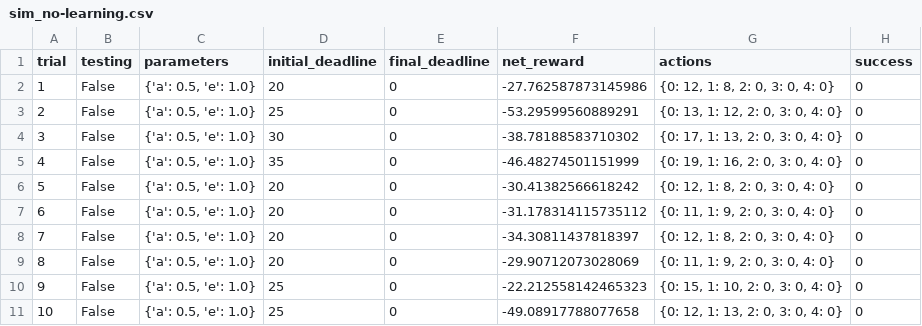
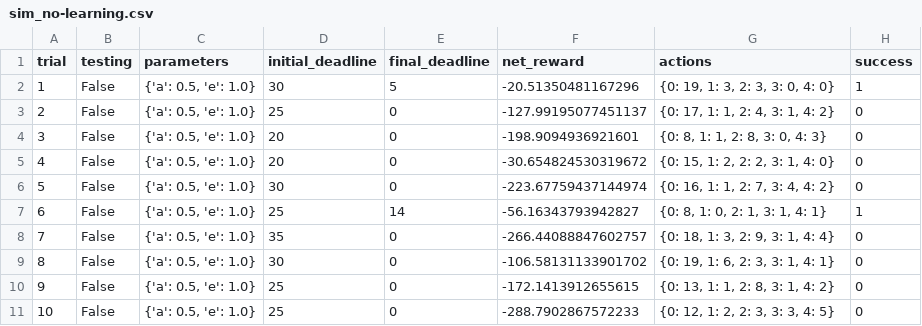
Before and after one commit to gaurav5670/smartcab, a CSV file: logs/sim_no-learning.csv, drawn as a sheet; only a part is shown; the diff covers the shown part only.

```diff
--- a/logs/sim_no-learning.csv
+++ b/logs/sim_no-learning.csv
@@ -1,11 +1,11 @@
 trial,testing,parameters,initial_deadline,final_deadline,net_reward,actions,success
-1,False,"{'a': 0.5, 'e': 1.0}",20,0,-27.762587873145986,"{0: 12, 1: 8, 2: 0, 3: 0, 4: 0}",0
-2,False,"{'a': 0.5, 'e': 1.0}",25,0,-53.29599560889291,"{0: 13, 1: 12, 2: 0, 3: 0, 4: 0}",0
-3,False,"{'a': 0.5, 'e': 1.0}",30,0,-38.78188583710302,"{0: 17, 1: 13, 2: 0, 3: 0, 4: 0}",0
-4,False,"{'a': 0.5, 'e': 1.0}",35,0,-46.48274501151999,"{0: 19, 1: 16, 2: 0, 3: 0, 4: 0}",0
-5,False,"{'a': 0.5, 'e': 1.0}",20,0,-30.41382566618242,"{0: 12, 1: 8, 2: 0, 3: 0, 4: 0}",0
-6,False,"{'a': 0.5, 'e': 1.0}",20,0,-31.178314115735112,"{0: 11, 1: 9, 2: 0, 3: 0, 4: 0}",0
-7,False,"{'a': 0.5, 'e': 1.0}",20,0,-34.30811437818397,"{0: 12, 1: 8, 2: 0, 3: 0, 4: 0}",0
-8,False,"{'a': 0.5, 'e': 1.0}",20,0,-29.90712073028069,"{0: 11, 1: 9, 2: 0, 3: 0, 4: 0}",0
-9,False,"{'a': 0.5, 'e': 1.0}",25,0,-22.212558142465323,"{0: 15, 1: 10, 2: 0, 3: 0, 4: 0}",0
-10,False,"{'a': 0.5, 'e': 1.0}",25,0,-49.08917788077658,"{0: 12, 1: 13, 2: 0, 3: 0, 4: 0}",0
+1,False,"{'a': 0.5, 'e': 1.0}",30,5,-20.51350481167296,"{0: 19, 1: 3, 2: 3, 3: 0, 4: 0}",1
+2,False,"{'a': 0.5, 'e': 1.0}",25,0,-127.99195077451137,"{0: 17, 1: 1, 2: 4, 3: 1, 4: 2}",0
+3,False,"{'a': 0.5, 'e': 1.0}",20,0,-198.9094936921601,"{0: 8, 1: 1, 2: 8, 3: 0, 4: 3}",0
+4,False,"{'a': 0.5, 'e': 1.0}",20,0,-30.654824530319672,"{0: 15, 1: 2, 2: 2, 3: 1, 4: 0}",0
+5,False,"{'a': 0.5, 'e': 1.0}",30,0,-223.67759437144974,"{0: 16, 1: 1, 2: 7, 3: 4, 4: 2}",0
+6,False,"{'a': 0.5, 'e': 1.0}",25,14,-56.16343793942827,"{0: 8, 1: 0, 2: 1, 3: 1, 4: 1}",1
+7,False,"{'a': 0.5, 'e': 1.0}",35,0,-266.44088847602757,"{0: 18, 1: 3, 2: 9, 3: 1, 4: 4}",0
+8,False,"{'a': 0.5, 'e': 1.0}",30,0,-106.58131133901702,"{0: 19, 1: 6, 2: 3, 3: 1, 4: 1}",0
+9,False,"{'a': 0.5, 'e': 1.0}",25,0,-172.1413912655615,"{0: 13, 1: 1, 2: 8, 3: 1, 4: 2}",0
+10,False,"{'a': 0.5, 'e': 1.0}",25,0,-288.7902867572233,"{0: 12, 1: 2, 2: 3, 3: 3, 4: 5}",0
```
Also changed, not shown: 56 edited cells elsewhere in this file, 3 other files.
